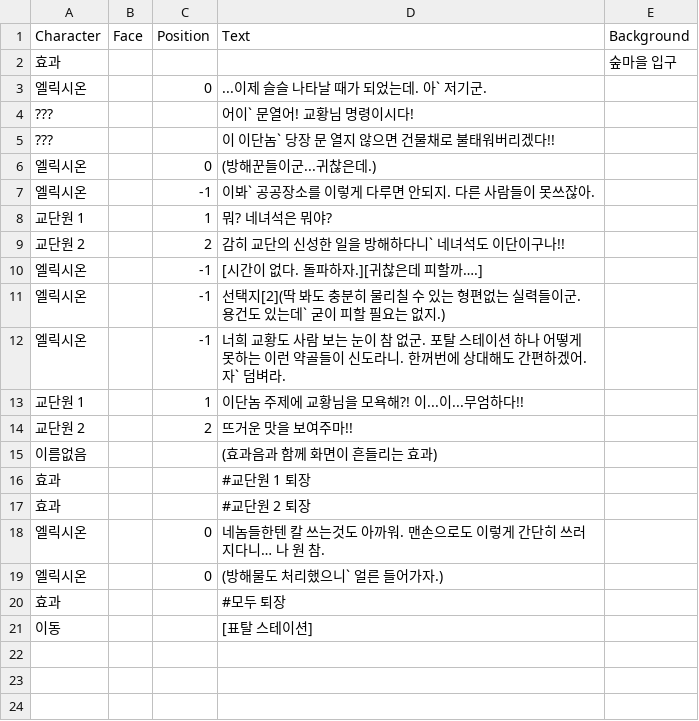
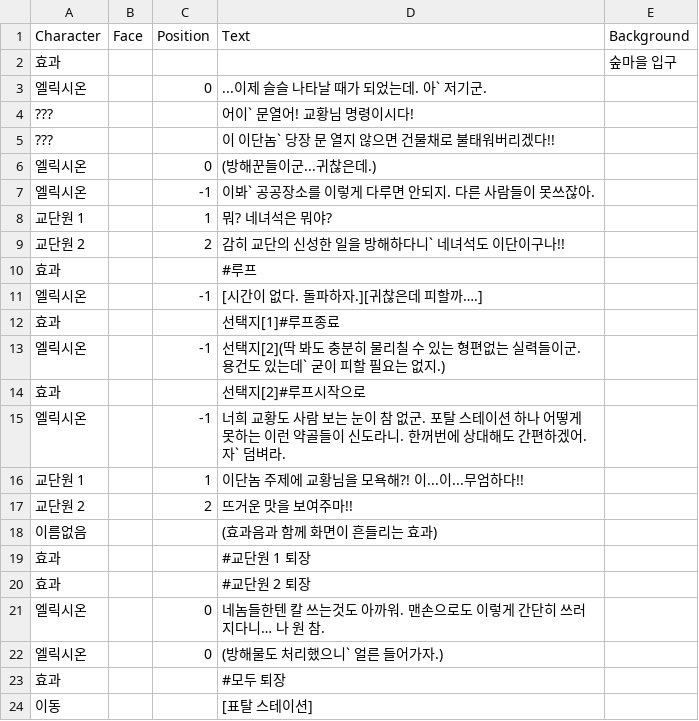
Before and after one commit to mixxor-project/mixxorProject, a CSV file: Assets/Resources/Data/Chapter02/chapter02-scene01.csv, drawn as a sheet.

```diff
--- a/Assets/Resources/Data/Chapter02/chapter02-scene01.csv
+++ b/Assets/Resources/Data/Chapter02/chapter02-scene01.csv
@@ -9,4 +9,7 @@ Character,Face,Position,Text,Background
 교단원 2,,2,감히 교단의 신성한 일을 방해하다니` 네녀석도 이단이구나!!,
+효과,,,#루프,
 엘릭시온,,-1,[시간이 없다. 돌파하자.][귀찮은데 피할까….],
+효과,,,선택지[1]#루프종료,
 엘릭시온,,-1,선택지[2](딱 봐도 충분히 물리칠 수 있는 형편없는 실력들이군. 용건도 있는데` 굳이 피할 필요는 없지.),
+효과,,,선택지[2]#루프시작으로,
 엘릭시온,,-1,너희 교황도 사람 보는 눈이 참 없군. 포탈 스테이션 하나 어떻게 못하는 이런 약골들이 신도라니. 한꺼번에 상대해도 간편하겠어. 자` 덤벼라.,
```
Also changed, not shown: 2 other files.
